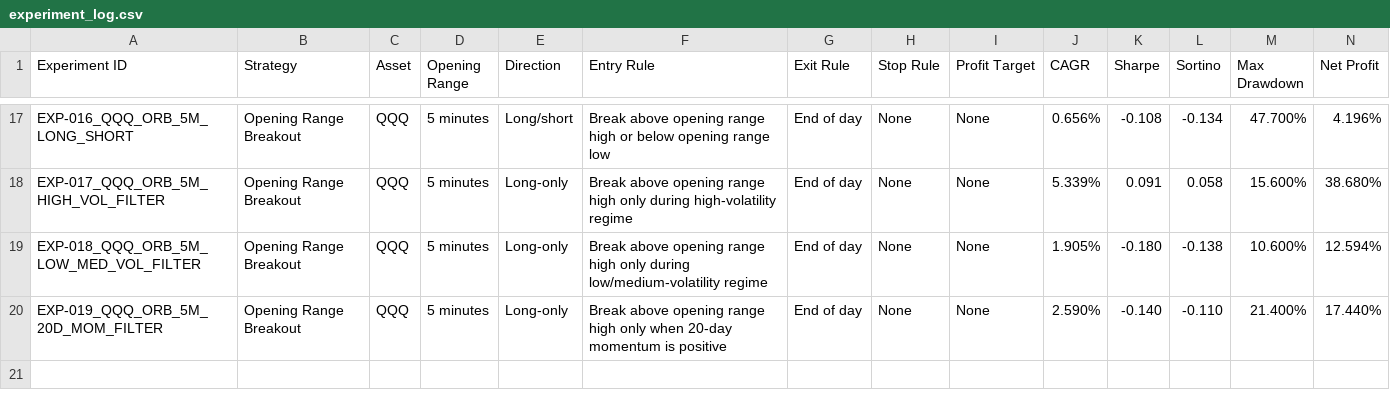
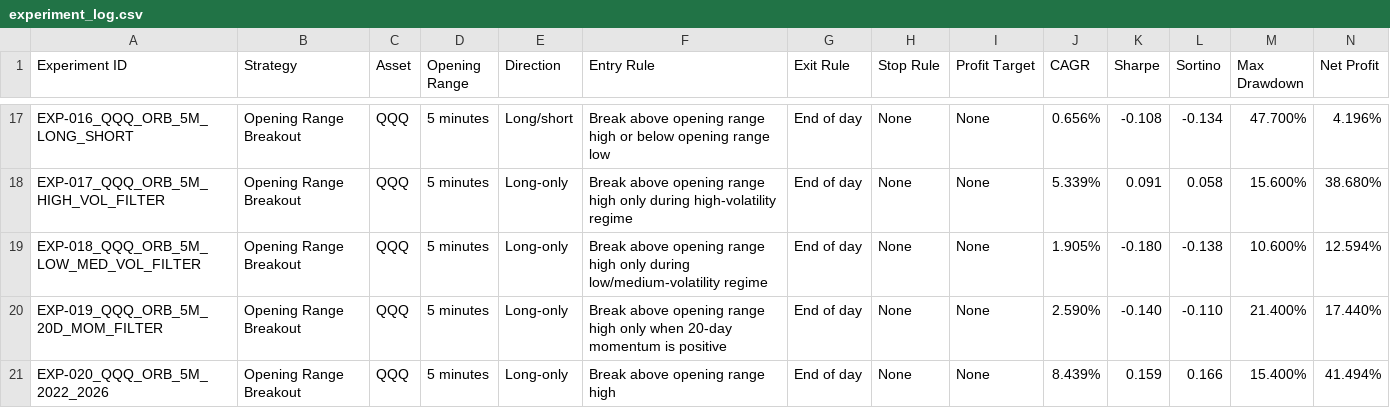
Before and after one commit to awesomesauce655/orb-robustness-study, a CSV file: results:/experiment_log.csv, drawn as a sheet; only a part is shown, gaps mark what is left out; rows hold the shown columns only; the diff names each change by its address in the sheet, - before the commit and + after, or states it on an @@ line.

Commit message:
Add ORB subperiod robustness check
Document 2022-2026 subperiod test for the QQQ 5-minute ORB.

```diff
--- a/results:/experiment_log.csv
+++ b/results:/experiment_log.csv
+row 21: EXP-020_QQQ_ORB_5M_2022_2026 | Opening Range Breakout | QQQ | 5 minutes | Long-only | Break above opening range high | End of day | None | None | 8.439% | 0.159 | 0.166 | 15.400% | 41.494%
```
Also changed, not shown: 1 other file.
